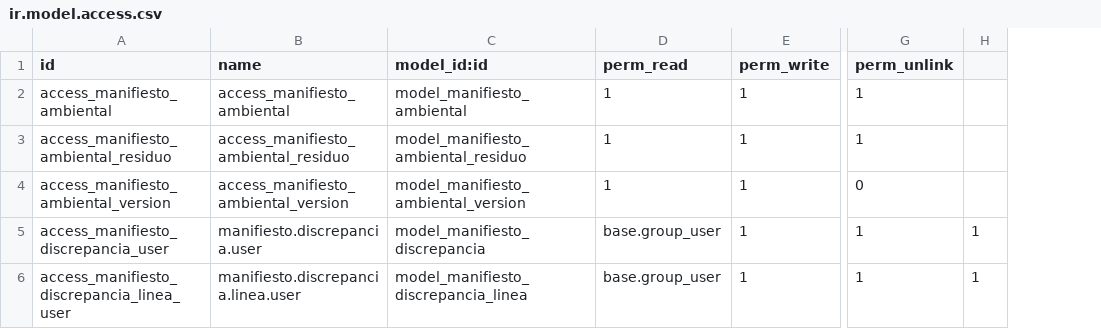
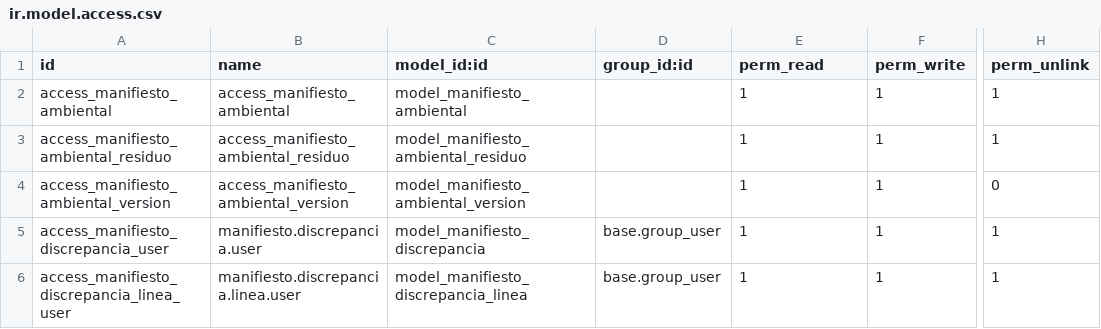
Before and after one commit to antonioqueb/manifiesto_ambiental, a CSV file: security/ir.model.access.csv, drawn as a sheet; only a part is shown, gaps mark what is left out; removed rows and columns are numbered as before the commit, all else as after; the diff names each change by its address in the sheet, - before the commit and + after, or states it on an @@ line.

Commit message:
feat: Agregar grupo de acceso a modelos de manifiesto ambiental

```diff
--- a/security/ir.model.access.csv
+++ b/security/ir.model.access.csv
+column D (group_id:id), rows 5-6: base.group_user | base.group_user
-column H, rows 5-6: 1 | 1
-E5:E6 (perm_read): base.group_user
+E5:E6 (perm_read): 1
```
